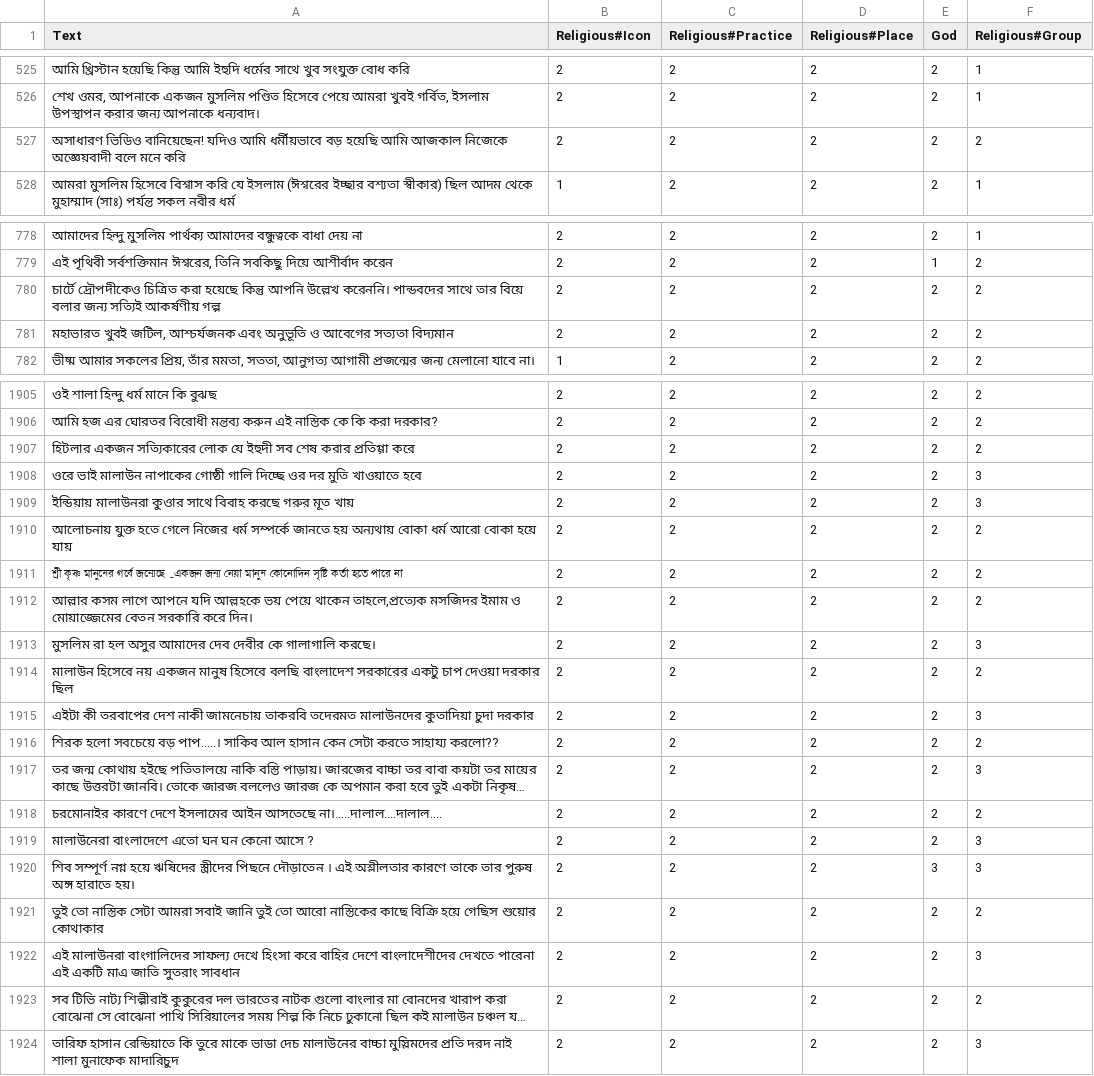
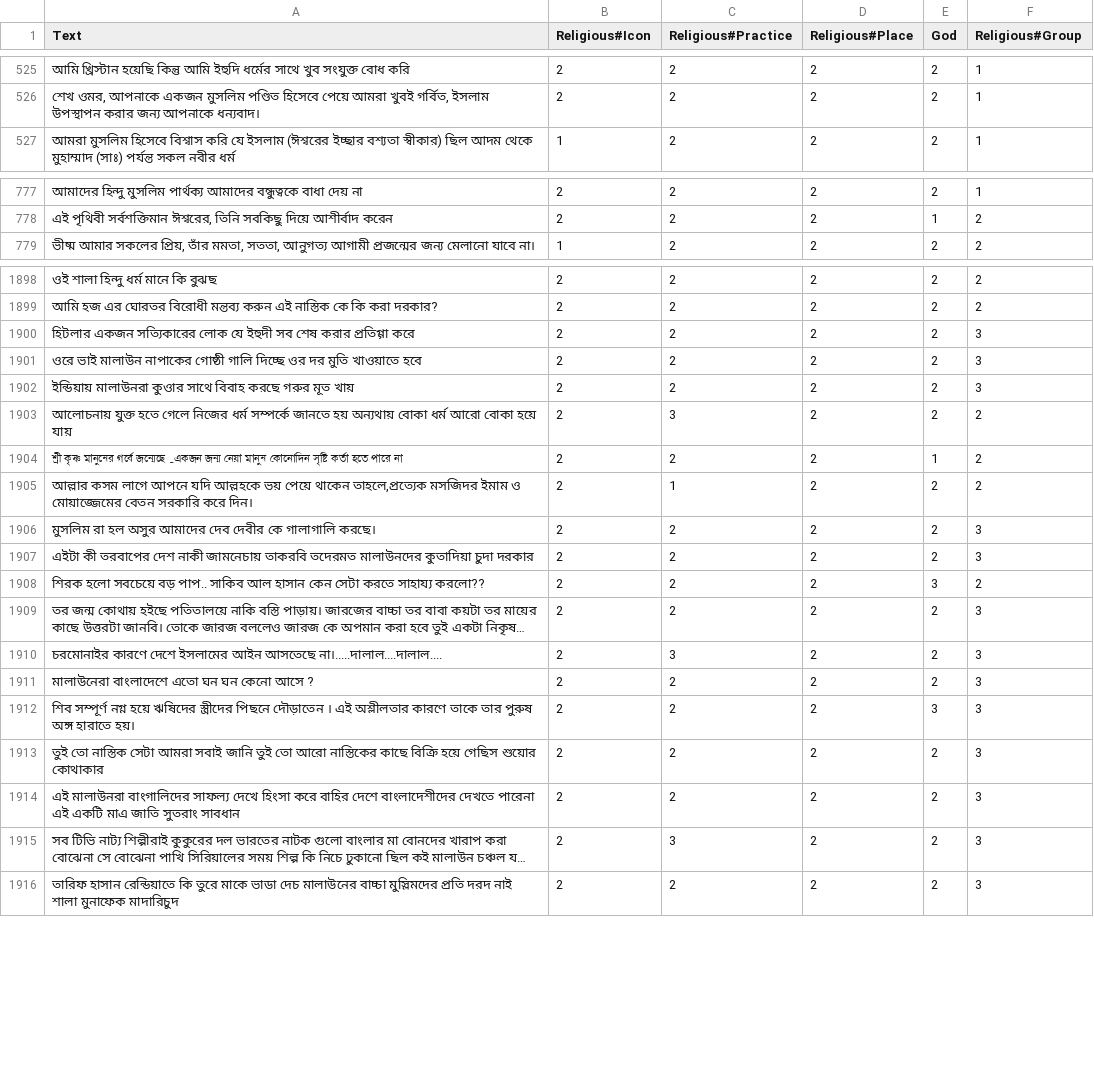
Before and after one commit to Sahim98/Aspect-Category-based-Sentiment-Analysis, a CSV file: train.csv, drawn as a sheet; only a part is shown, gaps mark what is left out; long unchanged cells end in …; removed rows and columns are numbered as before the commit, all else as after; the diff covers the shown part only; the diff names each change by its address in the sheet, - before the commit and + after, or states it on an @@ line.

Commit message:
Update train.csv

```diff
--- a/train.csv
+++ b/train.csv
-row 527: অসাধারণ ভিডিও বানিয়েছেন! যদিও আমি ধর্মীয়ভাবে বড় হয়েছি আমি আজকাল নিজেকে অজ্ঞেয়বাদী বলে মনে করি | 2 | 2 | 2 | 2 | 2
-row 780: চার্টে দ্রৌপদীকেও চিত্রিত করা হয়েছে কিন্তু আপনি উল্লেখ করেননি। পান্ডবদের সাথে তার বিয়ে বলার জন্য সত্যিই আকর্ষণীয় গল্প | 2 | 2 | 2 | 2 | 2
-row 781: মহাভারত খুবই জটিল, আশ্চর্যজনক এবং অনুভূতি ও আবেগের সত্যতা বিদ্যমান | 2 | 2 | 2 | 2 | 2
-F1900 (Religious#Group): 2
+F1900 (Religious#Group): 3
-C1903 (Religious#Practice): 2
+C1903 (Religious#Practice): 3
-E1904 (God): 2
+E1904 (God): 1
-C1905 (Religious#Practice): 2
+C1905 (Religious#Practice): 1
-row 1914: মালাউন হিসেবে নয় একজন মানুষ হিসেবে বলছি বাংলাদেশ সরকারের একটু চাপ দেওয়া দরকার ছিল | 2 | 2 | 2 | 2 | 2
-A1908 (Text): …সবচেয়ে বড় পাপ.....। সাকিব আল…
+A1908 (Text): …সবচেয়ে বড় পাপ.. সাকিব আল…
-E1908 (God): 2
+E1908 (God): 3
-C1910 (Religious#Practice): 2
+C1910 (Religious#Practice): 3
-F1910 (Religious#Group): 2
+F1910 (Religious#Group): 3
-F1913 (Religious#Group): 2
+F1913 (Religious#Group): 3
-C1915 (Religious#Practice): 2
+C1915 (Religious#Practice): 3
-F1915 (Religious#Group): 2
+F1915 (Religious#Group): 3
```
Also changed, not shown: 4 removed rows and 15 edited cells elsewhere in this file.
